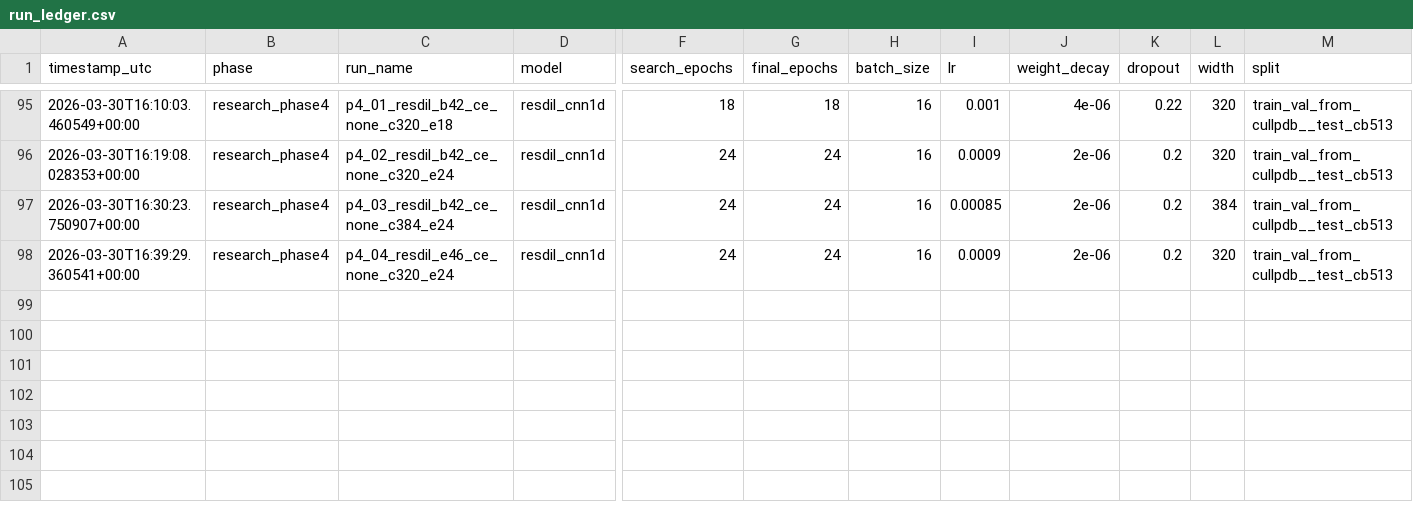
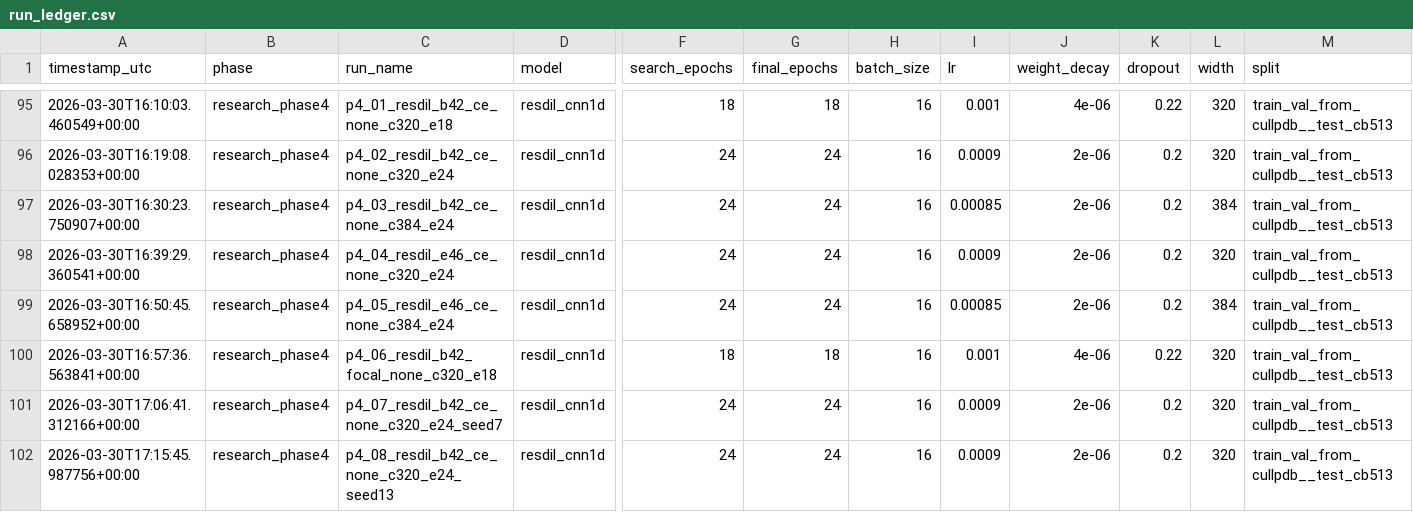
Before and after one commit to muhammad-zainal-muttaqin/protein-cnn, a CSV file: outputs/reports/run_ledger.csv, drawn as a sheet; only a part is shown, gaps mark what is left out; rows hold the shown columns only; the diff names each change by its address in the sheet, - before the commit and + after, or states it on an @@ line.

Commit message:
Finalize phase4 research artifacts and logs

```diff
--- a/outputs/reports/run_ledger.csv
+++ b/outputs/reports/run_ledger.csv
+row 99: 2026-03-30T16:50:45.658952+00:00 | research_phase4 | p4_05_resdil_e46_ce_none_c384_e24 | resdil_cnn1d | 24 | 24 | 16 | 0.00085 | 2e-06 | 0.2 | 384 | train_val_from_cullpdb__test_cb513
+row 100: 2026-03-30T16:57:36.563841+00:00 | research_phase4 | p4_06_resdil_b42_focal_none_c320_e18 | resdil_cnn1d | 18 | 18 | 16 | 0.001 | 4e-06 | 0.22 | 320 | train_val_from_cullpdb__test_cb513
+row 101: 2026-03-30T17:06:41.312166+00:00 | research_phase4 | p4_07_resdil_b42_ce_none_c320_e24_seed7 | resdil_cnn1d | 24 | 24 | 16 | 0.0009 | 2e-06 | 0.2 | 320 | train_val_from_cullpdb__test_cb513
+row 102: 2026-03-30T17:15:45.987756+00:00 | research_phase4 | p4_08_resdil_b42_ce_none_c320_e24_seed13 | resdil_cnn1d | 24 | 24 | 16 | 0.0009 | 2e-06 | 0.2 | 320 | train_val_from_cullpdb__test_cb513
```
Also changed, not shown: 9 other files.
